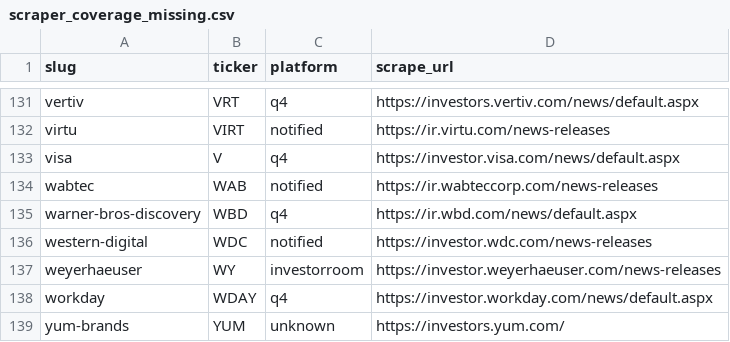
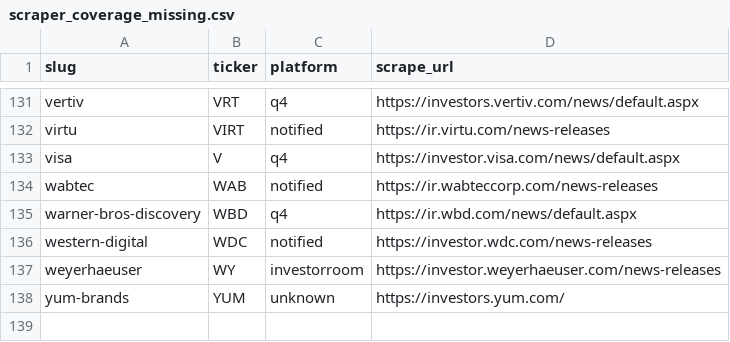
Before and after one commit to KamarajuKusumanchi/primary_wire, a CSV file: reports/latest/scraper_coverage_missing.csv, drawn as a sheet; only a part is shown, gaps mark what is left out.

```diff
--- a/reports/latest/scraper_coverage_missing.csv
+++ b/reports/latest/scraper_coverage_missing.csv
@@ -137,3 +137,2 @@ western-digital,WDC,notified,https://investor.wdc.com/news-releases
 weyerhaeuser,WY,investorroom,https://investor.weyerhaeuser.com/news-releases
-workday,WDAY,q4,https://investor.workday.com/news/default.aspx
 yum-brands,YUM,unknown,https://investors.yum.com/
```
Also changed, not shown: reports/latest/ir_platform.csv, reports/latest/press_release_counts.csv, 1 other file.
